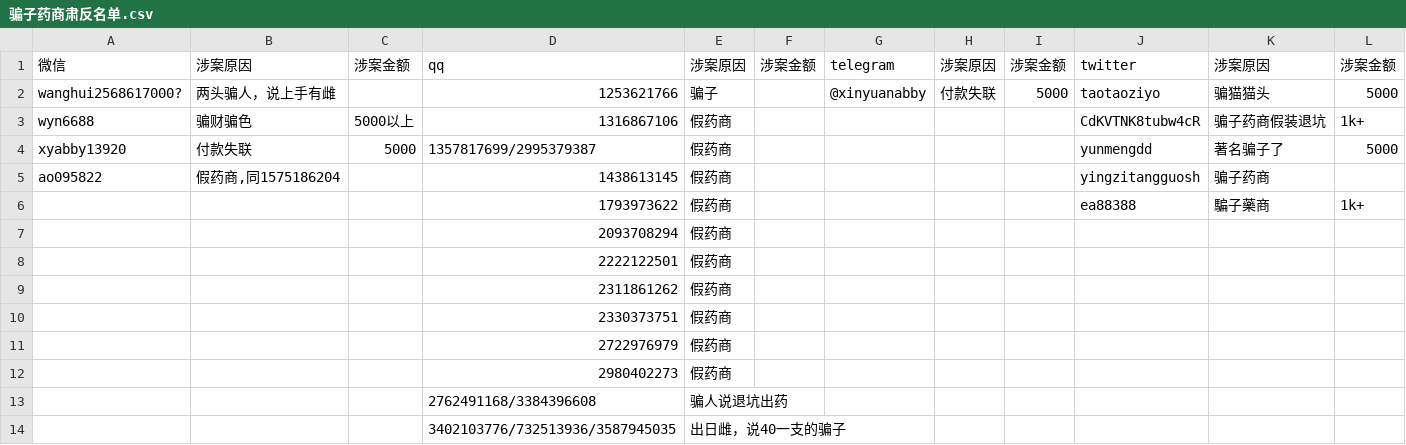
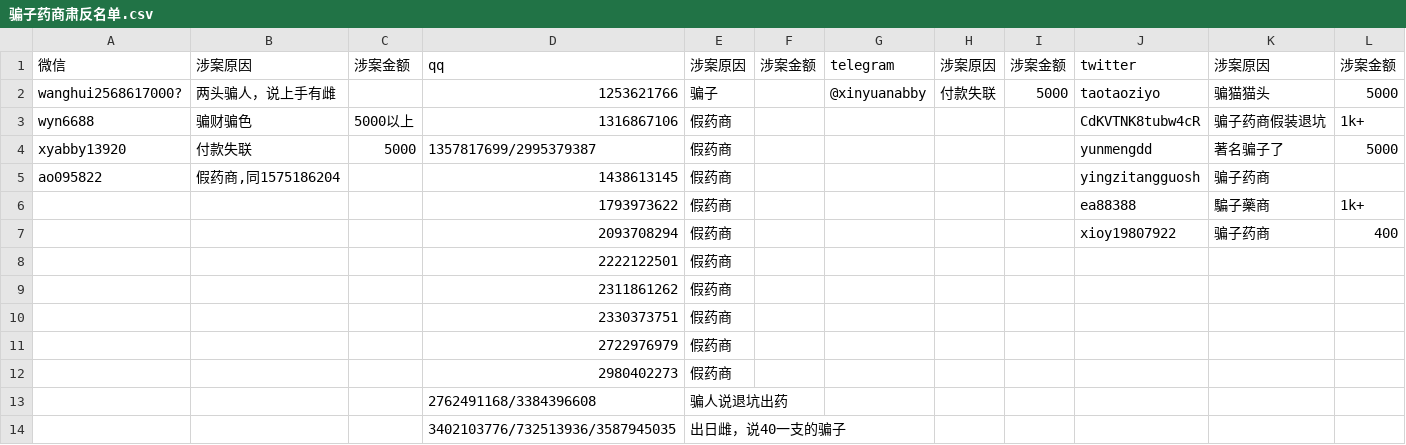
Before and after one commit to HomoYamakaze/HRT-price-comparison, a CSV file: 骗子药商肃反名单.csv, drawn as a sheet; only a part is shown; removed rows and columns are numbered as before the commit, all else as after; the diff names each change by its address in the sheet, - before the commit and + after, or states it on an @@ line.

Commit message:
Update 骗子药商肃反名单.csv

```diff
--- a/骗子药商肃反名单.csv
+++ b/骗子药商肃反名单.csv
-row 7:  |  |  | 2093708294 | 假药商
+row 7:  |  |  | 2093708294 | 假药商 |  |  |  |  | xioy19807922 | 骗子药商 | 400
```
